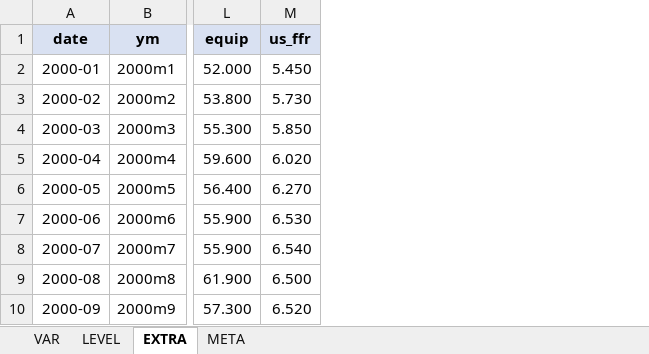
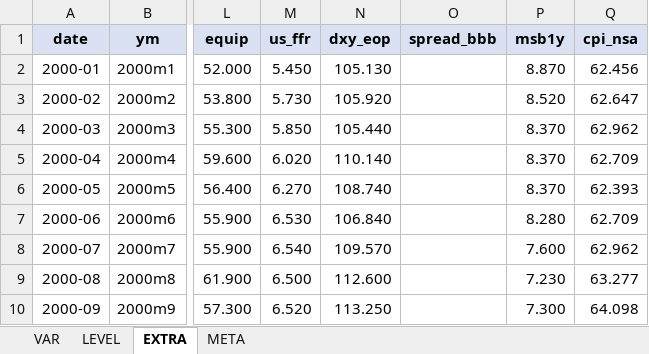
Before and after one commit to koojy1211/uncertainty-svar, an Excel workbook: data/DATA.xlsx, sheet EXTRA, drawn as a sheet; only a part is shown, gaps mark what is left out; values as stored, in another font and other column widths than the file's, no borders; the diff names each change by its address in the sheet, - before the commit and + after, or states it on an @@ line.

```diff
--- a/data/DATA.xlsx (sheet EXTRA)
+++ b/data/DATA.xlsx (sheet EXTRA)
+column N (dxy_eop), rows 2-10: 105.130 | 105.920 | 105.440 | 110.140 | 108.740 | 106.840 | 109.570 | 112.600 | 113.250
+column O (spread_bbb), empty
+column P (msb1y), rows 2-10: 8.870 | 8.520 | 8.370 | 8.370 | 8.370 | 8.280 | 7.600 | 7.230 | 7.300
+column Q (cpi_nsa), rows 2-10: 62.456 | 62.647 | 62.962 | 62.709 | 62.393 | 62.709 | 62.962 | 63.277 | 64.098
```
Also changed, not shown: sheet LEVEL, sheet VAR, sheet META, 5 other files.
